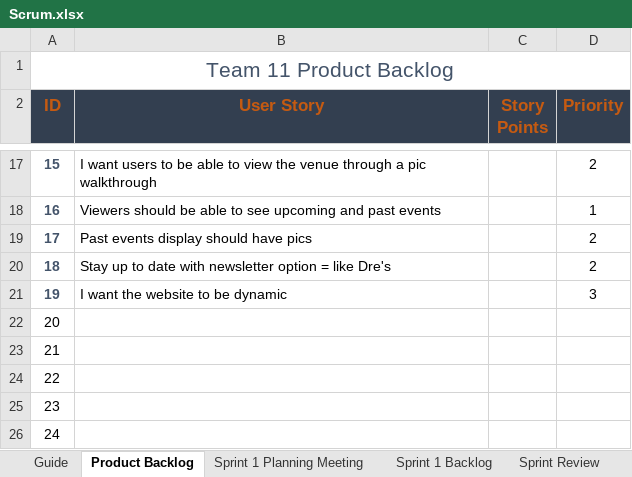
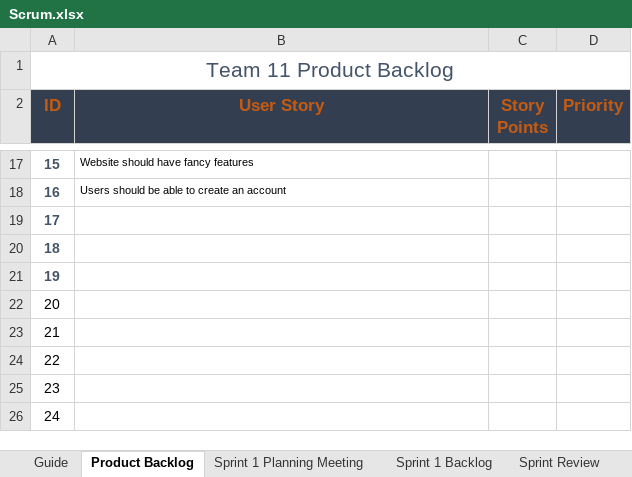
Before and after one commit to ekaikas/Project_Team11, an Excel workbook: Scrum.xlsx, sheet Product Backlog, drawn as a sheet; only a part is shown, gaps mark what is left out; values as stored, in another font and other column widths than the file's, no borders; table styles not drawn; the diff covers the shown part only; the diff names each change by its address in the sheet, - before the commit and + after, or states it on an @@ line.

```diff
--- a/Scrum.xlsx (sheet Product Backlog)
+++ b/Scrum.xlsx (sheet Product Backlog)
@@ B17:B18 text size: smaller @@
-B17 (User Story): I want users to be able to view the venue through a pic walkthrough
+B17 (User Story): Website should have fancy features
-D17 (Priority): 2
+D17 (Priority): (empty)
-B18 (User Story): Viewers should be able to see upcoming and past events
+B18 (User Story): Users should be able to create an account
-D18 (Priority): 1
+D18 (Priority): (empty)
-B19 (User Story): Past events display should have pics
+B19 (User Story): (empty)
-D19:D20 (Priority): 2
+D19:D20 (Priority): (empty)
-B20 (User Story): Stay up to date with newsletter option = like Dre's
+B20 (User Story): (empty)
-B21 (User Story): I want the website to be dynamic
+B21 (User Story): (empty)
-D21 (Priority): 3
+D21 (Priority): (empty)
```
Also changed, not shown: 37 edited cells and cell formats elsewhere in this sheet, sheet Sprint 1 Planning Meeting.
